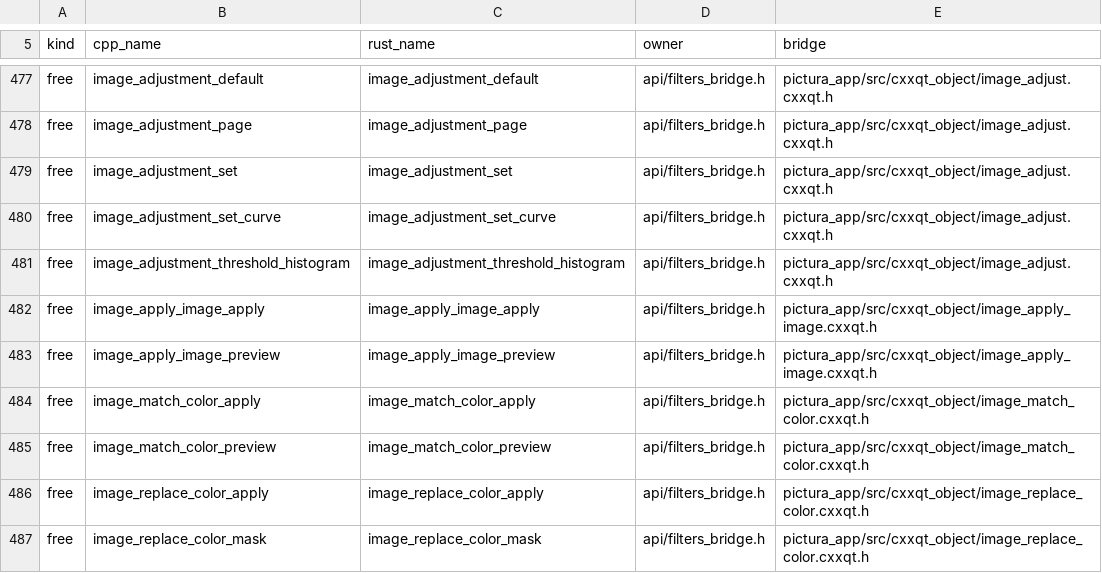
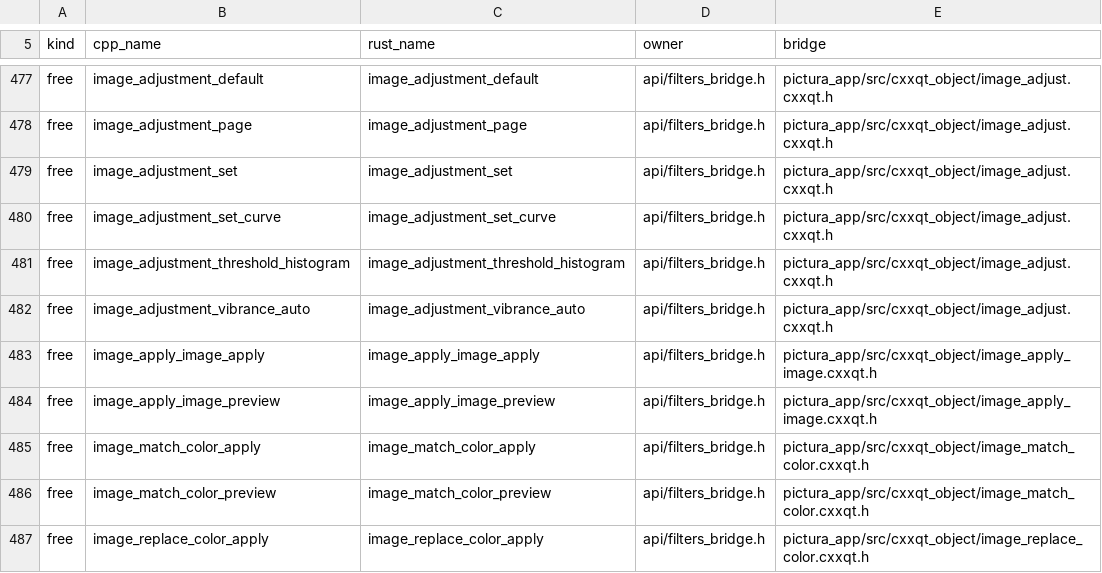
Before and after one commit to KookaStudio/KookaPictura, a TSV file: crates/pictura-app/src/build_config/verb_manifest.tsv, drawn as a sheet; only a part is shown, gaps mark what is left out; the shorter side is filled out with more unchanged rows; the diff names each change by its address in the sheet, - before the commit and + after, or states it on an @@ line.

Commit message:
fix(image): address Vibrance CI failures (#564)
Commit simulated slider edits separately so the Properties preview queue applies both values before saving a preset. Sync the bridge verb manifest and apply the CI formatting diff.

```diff
--- a/crates/pictura-app/src/build_config/verb_manifest.tsv
+++ b/crates/pictura-app/src/build_config/verb_manifest.tsv
+row 482: free | image_adjustment_vibrance_auto | image_adjustment_vibrance_auto | api/filters_bridge.h | pictura_app/src/cxxqt_object/image_adjust.cxxqt.h
```
Also changed, not shown: 2 other files.
